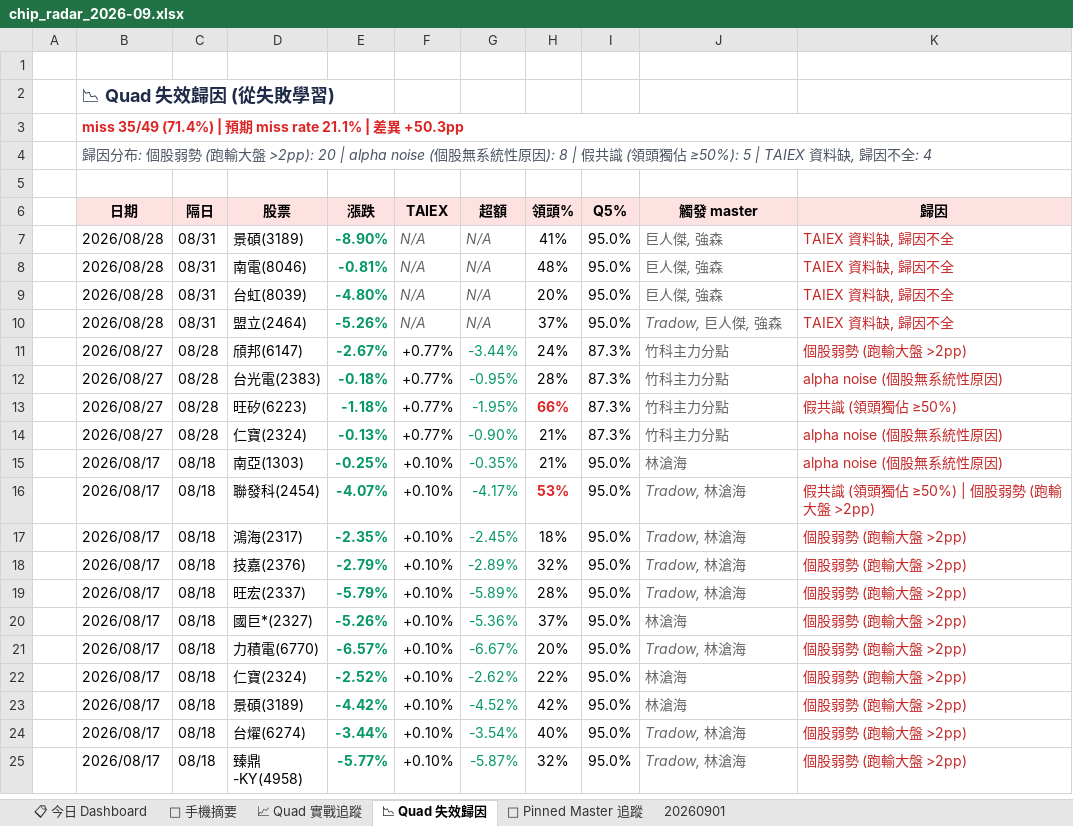
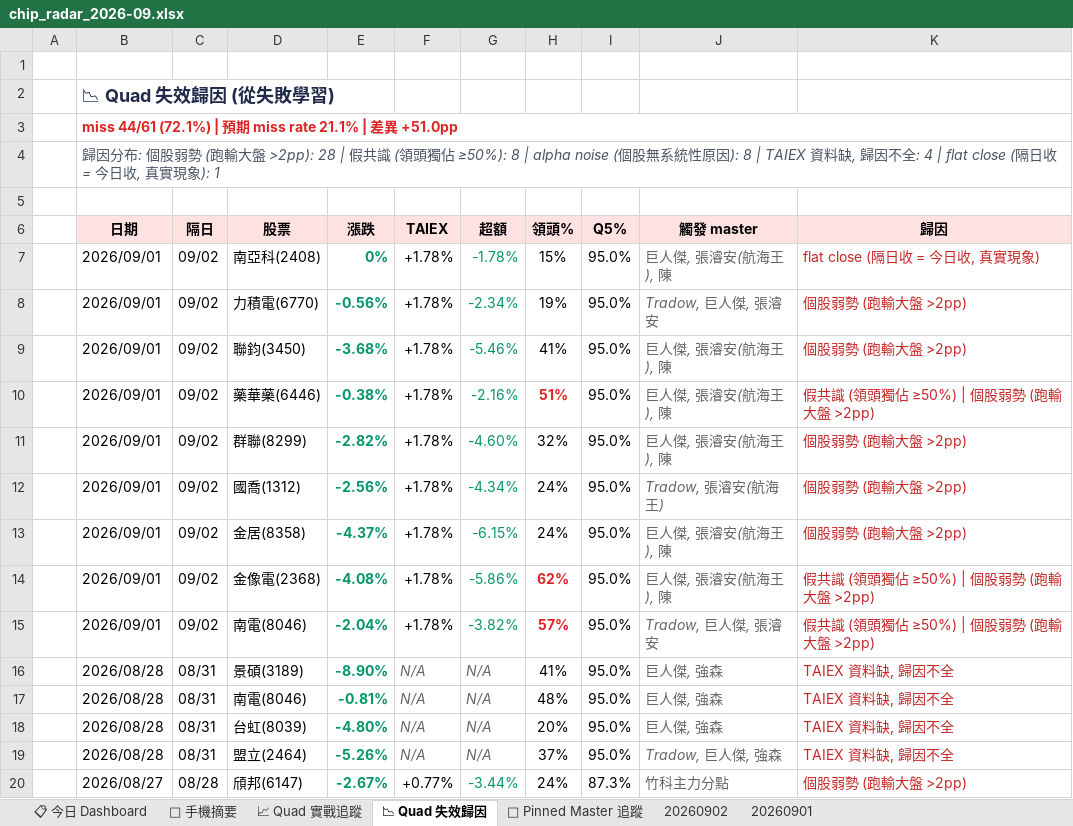
Before and after one commit to EdwardYY1224/CHIP_RADAR_TW, an Excel workbook: data/reports/chip_radar_2026-09.xlsx, sheet 📉 Quad 失效歸因, drawn as a sheet; only a part is shown; the shorter side is filled out with more unchanged rows; values as stored, in another font and other column widths than the file's, no borders; the diff names each change by its address in the sheet, - before the commit and + after, or states it on an @@ line.

```diff
--- a/data/reports/chip_radar_2026-09.xlsx (sheet 📉 Quad 失效歸因)
+++ b/data/reports/chip_radar_2026-09.xlsx (sheet 📉 Quad 失效歸因)
+sheet tab: 20260902
-B3 (日期): miss 35/49 (71.4%) | 預期 miss rate 21.1% | 差異 +50.3pp
+B3 (日期): miss 44/61 (72.1%) | 預期 miss rate 21.1% | 差異 +51.0pp
-B4 (日期): …大盤 >2pp): 20 | alpha noise (個股無系統性原因): 8 | 假共識 (領頭獨佔 ≥50%): 5 | TAIEX 資料缺, 歸因不全: 4
+B4 (日期): …大盤 >2pp): 28 | 假共識 (領頭獨佔 ≥50%): 8 | alpha noise (個股無系統性原因): 8 | TAIEX 資料缺, 歸因不全: 4 | flat close (隔日收 = 今日收, 真實現象): 1
+row 7:  | 2026/09/01 | 09/02 | 南亞科(2408) | 0% | +1.78% | -1.78% | 15% | 95.0% | 巨人傑, 張濬安(航海王), 陳 | flat close (隔日收 = 今日收, 真實現象)
+row 8:  | 2026/09/01 | 09/02 | 力積電(6770) | -0.56% | +1.78% | -2.34% | 19% | 95.0% | Tradow, 巨人傑, 張濬安 | 個股弱勢 (跑輸大盤 >2pp)
+row 9:  | 2026/09/01 | 09/02 | 聯鈞(3450) | -3.68% | +1.78% | -5.46% | 41% | 95.0% | 巨人傑, 張濬安(航海王), 陳 | 個股弱勢 (跑輸大盤 >2pp)
+row 10:  | 2026/09/01 | 09/02 | 藥華藥(6446) | -0.38% | +1.78% | -2.16% | 51% | 95.0% | 巨人傑, 張濬安(航海王), 陳 | 假共識 (領頭獨佔 ≥50%) | 個股弱勢 (跑輸大盤 >2pp)
+row 11:  | 2026/09/01 | 09/02 | 群聯(8299) | -2.82% | +1.78% | -4.60% | 32% | 95.0% | 巨人傑, 張濬安(航海王), 陳 | 個股弱勢 (跑輸大盤 >2pp)
+row 12:  | 2026/09/01 | 09/02 | 國喬(1312) | -2.56% | +1.78% | -4.34% | 24% | 95.0% | Tradow, 張濬安(航海王) | 個股弱勢 (跑輸大盤 >2pp)
+row 13:  | 2026/09/01 | 09/02 | 金居(8358) | -4.37% | +1.78% | -6.15% | 24% | 95.0% | 巨人傑, 張濬安(航海王), 陳 | 個股弱勢 (跑輸大盤 >2pp)
+row 14:  | 2026/09/01 | 09/02 | 金像電(2368) | -4.08% | +1.78% | -5.86% | 62% | 95.0% | 巨人傑, 張濬安(航海王), 陳 | 假共識 (領頭獨佔 ≥50%) | 個股弱勢 (跑輸大盤 >2pp)
+row 15:  | 2026/09/01 | 09/02 | 南電(8046) | -2.04% | +1.78% | -3.82% | 57% | 95.0% | Tradow, 巨人傑, 張濬安 | 假共識 (領頭獨佔 ≥50%) | 個股弱勢 (跑輸大盤 >2pp)
```
Also changed, not shown: sheet 📋 今日 Dashboard, sheet 20260901, sheet 📌 Pinned Master 追蹤, sheet 📈 Quad 實戰追蹤, sheet 📱 手機摘要, data/reports/latest.xlsx, 24 other files.
